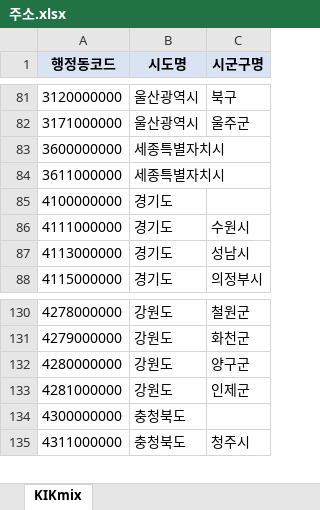
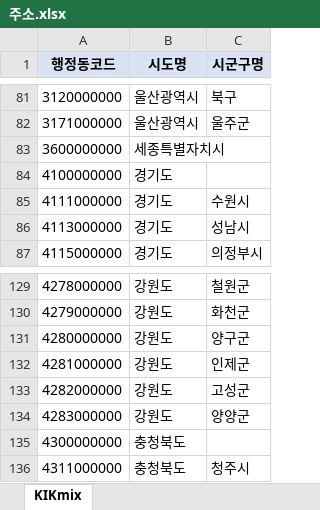
Before and after one commit to qkqh1577/hywtl_has, an Excel workbook: app/src/main/resources/static/address/주소.xlsx, sheet KIKmix, drawn as a sheet; only a part is shown, gaps mark what is left out; values as stored, in another font and other column widths than the file's, no borders; removed rows and columns are numbered as before the commit, all else as after; the diff names each change by its address in the sheet, - before the commit and + after, or states it on an @@ line.

```diff
--- a/app/src/main/resources/static/address/주소.xlsx (sheet KIKmix)
+++ b/app/src/main/resources/static/address/주소.xlsx (sheet KIKmix)
-row 84: 3611000000 | 세종특별자치시
+row 133: 4282000000 | 강원도 | 고성군
+row 134: 4283000000 | 강원도 | 양양군
```
Also changed, not shown: app/src/main/resources/migration/HAS-DB-설계개요.xlsx, 4 other files.
